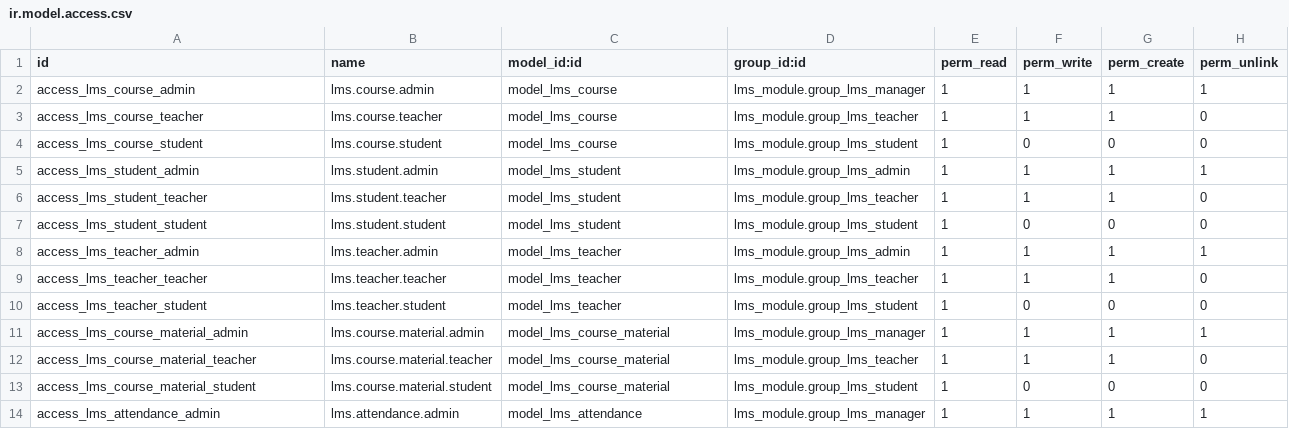
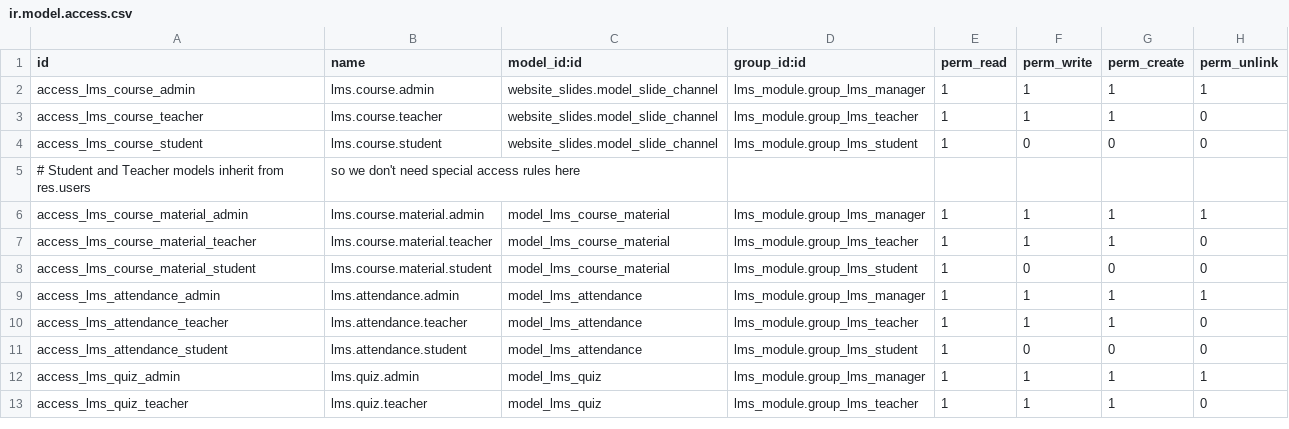
Before and after one commit to DanielAbaka/lms, a CSV file: security/ir.model.access.csv, drawn as a sheet; only a part is shown; the shorter side is filled out with more unchanged rows.

Commit message:
fix teacher id

```diff
--- a/security/ir.model.access.csv
+++ b/security/ir.model.access.csv
@@ -1,11 +1,6 @@
 id,name,model_id:id,group_id:id,perm_read,perm_write,perm_create,perm_unlink
-access_lms_course_admin,lms.course.admin,model_lms_course,lms_module.group_lms_manager,1,1,1,1
-access_lms_course_teacher,lms.course.teacher,model_lms_course,lms_module.group_lms_teacher,1,1,1,0
-access_lms_course_student,lms.course.student,model_lms_course,lms_module.group_lms_student,1,0,0,0
-access_lms_student_admin,lms.student.admin,model_lms_student,lms_module.group_lms_admin,1,1,1,1
-access_lms_student_teacher,lms.student.teacher,model_lms_student,lms_module.group_lms_teacher,1,1,1,0
-access_lms_student_student,lms.student.student,model_lms_student,lms_module.group_lms_student,1,0,0,0
-access_lms_teacher_admin,lms.teacher.admin,model_lms_teacher,lms_module.group_lms_admin,1,1,1,1
-access_lms_teacher_teacher,lms.teacher.teacher,model_lms_teacher,lms_module.group_lms_teacher,1,1,1,0
-access_lms_teacher_student,lms.teacher.student,model_lms_teacher,lms_module.group_lms_student,1,0,0,0
+access_lms_course_admin,lms.course.admin,website_slides.model_slide_channel,lms_module.group_lms_manager,1,1,1,1
+access_lms_course_teacher,lms.course.teacher,website_slides.model_slide_channel,lms_module.group_lms_teacher,1,1,1,0
+access_lms_course_student,lms.course.student,website_slides.model_slide_channel,lms_module.group_lms_student,1,0,0,0
+# Student and Teacher models inherit from res.users, so we don't need special access rules here
 access_lms_course_material_admin,lms.course.material.admin,model_lms_course_material,lms_module.group_lms_manager,1,1,1,1
```
Also changed, not shown: 1 other file.
